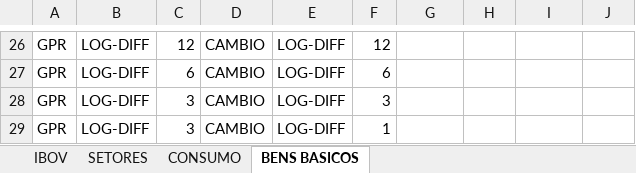
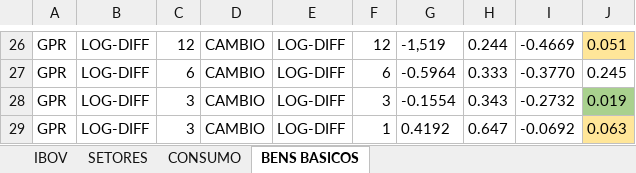
Before and after one commit to L3Reis/Impacto-geopolitico-ibovespa, an Excel workbook: graficos_tabelas/preliminares/Tabela_resumo_thetas.xlsx, sheet BENS BASICOS, drawn as a sheet; only a part is shown, gaps mark what is left out; values as stored, in another font and other column widths than the file's, no borders; the diff covers the shown part only; the diff names each change by its address in the sheet, - before the commit and + after, or states it on an @@ line.

Commit message:
setor - bens basicos - cambio

```diff
--- a/graficos_tabelas/preliminares/Tabela_resumo_thetas.xlsx (sheet BENS BASICOS)
+++ b/graficos_tabelas/preliminares/Tabela_resumo_thetas.xlsx (sheet BENS BASICOS)
-G26: (empty)
+G26: -1,519
-H26: (empty)
+H26: 0.244
-I26: (empty)
+I26: -0.4669
-J26: (empty)
+J26: 0.051
-J26 fill: none
+J26 fill: #FFE699
-G27: (empty)
+G27: -0.5964
-H27: (empty)
+H27: 0.333
-I27: (empty)
+I27: -0.3770
-J27: (empty)
+J27: 0.245
-G28: (empty)
+G28: -0.1554
-H28: (empty)
+H28: 0.343
-I28: (empty)
+I28: -0.2732
-J28: (empty)
+J28: 0.019
-J28 fill: none
+J28 fill: #A9D18E
-G29: (empty)
+G29: 0.4192
-H29: (empty)
+H29: 0.647
-I29: (empty)
+I29: -0.0692
-J29: (empty)
+J29: 0.063
-J29 fill: none
+J29 fill: #FFE699
```
Also changed, not shown: 24 edited cells and cell formats elsewhere in this sheet, 2 other files.
